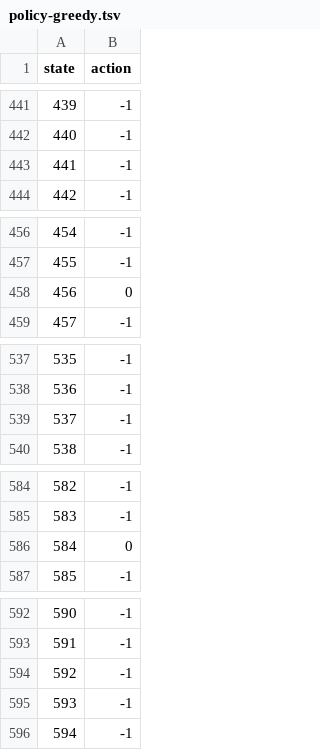
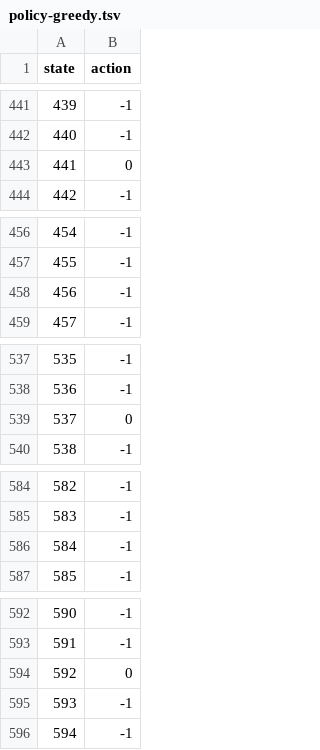
Before and after one commit to auwineza/Mod8-Week8, a TSV file: policy-greedy.tsv, drawn as a sheet; only a part is shown, gaps mark what is left out; the diff covers the shown part only.

```diff
--- a/policy-greedy.tsv
+++ b/policy-greedy.tsv
@@ -442,3 +442,3 @@ state	action
 440	-1
-441	-1
+441	0
 442	-1
@@ -457,3 +457,3 @@ state	action
 455	-1
-456	0
+456	-1
 457	-1
@@ -538,3 +538,3 @@ state	action
 536	-1
-537	-1
+537	0
 538	-1
@@ -585,3 +585,3 @@ state	action
 583	-1
-584	0
+584	-1
 585	-1
@@ -593,3 +593,3 @@ state	action
 591	-1
-592	-1
+592	0
 593	-1
```
Also changed, not shown: 31 edited cells elsewhere in this file, log-random.tsv, policy-optimal.tsv, 3 other files.
